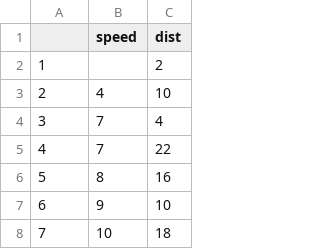
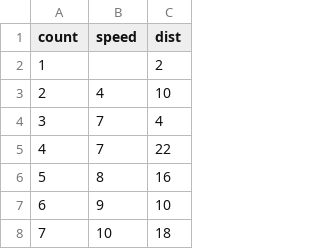
Before and after one commit to jacobmsilva/Assignment-2-DataSets, a CSV file: cars.csv, drawn as a sheet; only a part is shown.

```diff
--- a/cars.csv
+++ b/cars.csv
@@ -1,2 +1,2 @@
-,speed,dist
+count,speed,dist
 1,,2
```
Also changed, not shown: 1 other file.
